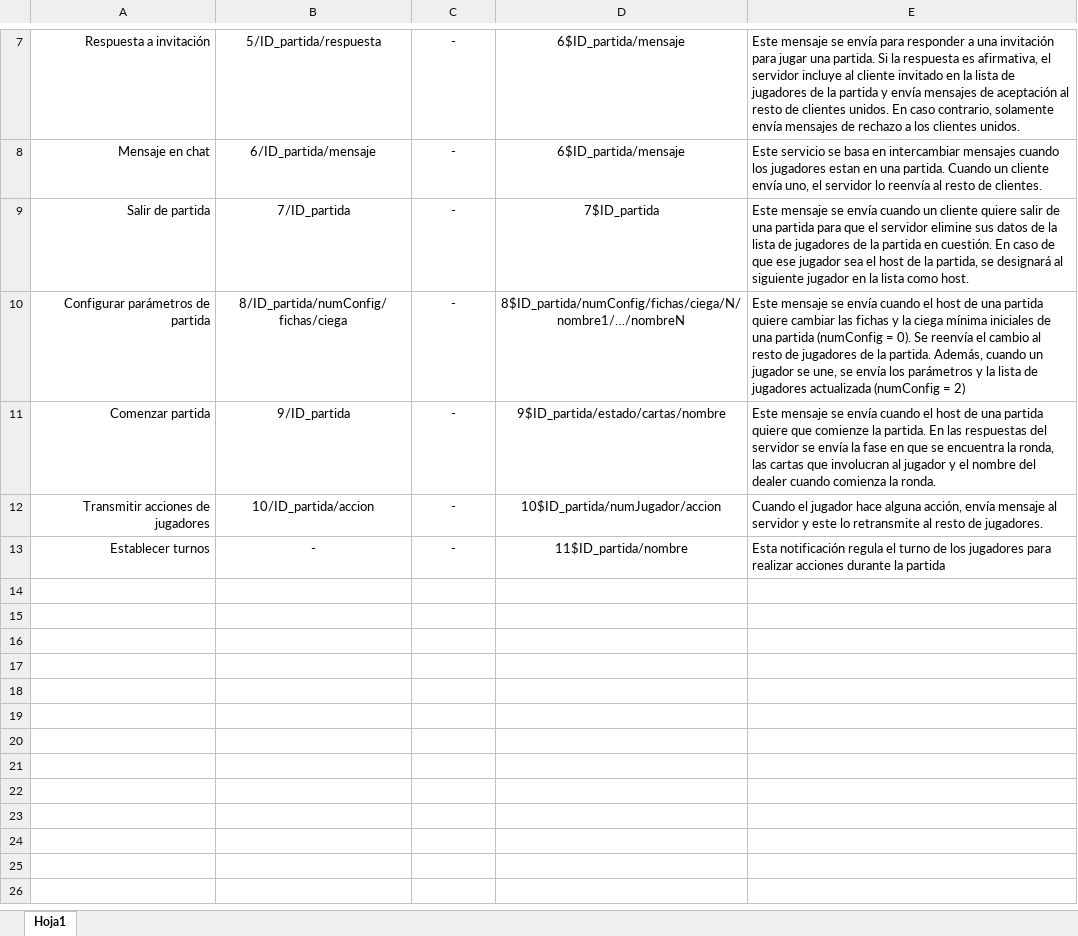
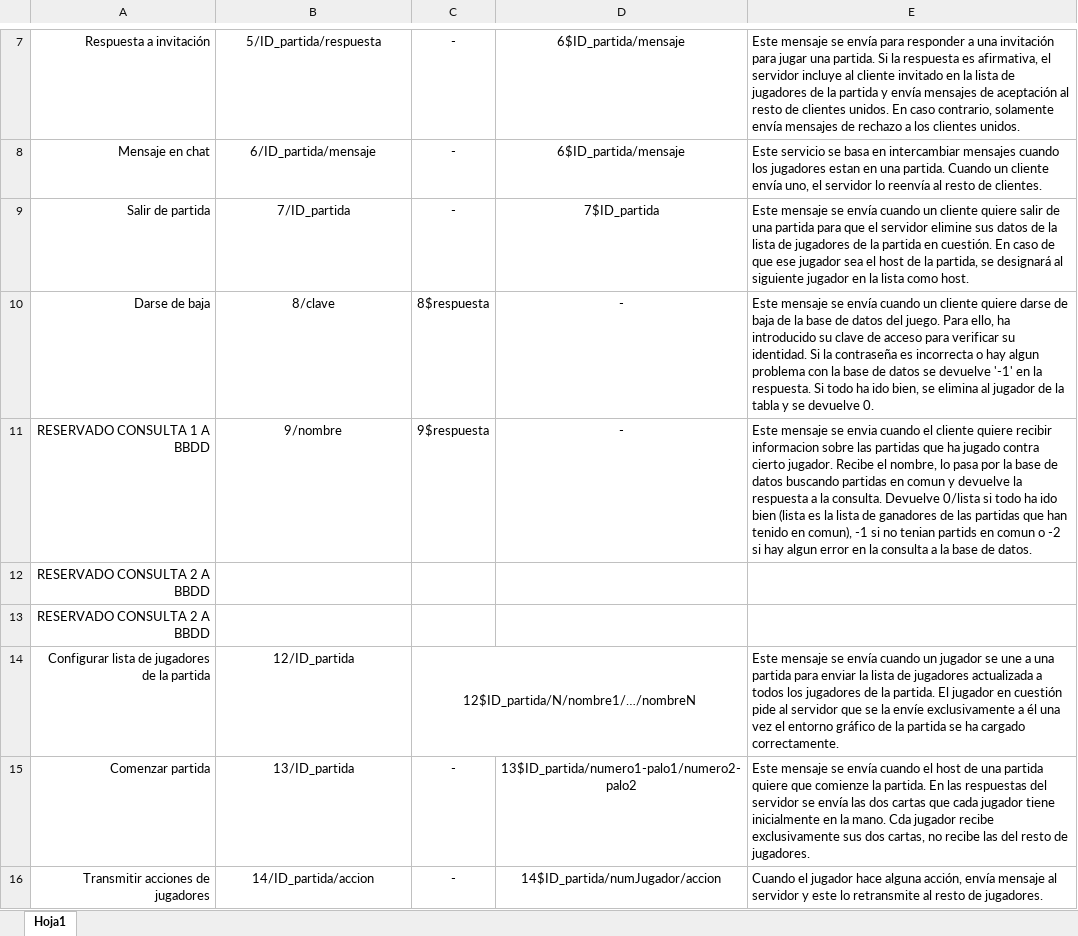
Before and after one commit to arnauesteban/SO_Project, an Excel workbook: ProtocoloClienteServidor.xlsx, sheet Hoja1, drawn as a sheet; only a part is shown, gaps mark what is left out; values as stored, in another font and other column widths than the file's, no borders; removed rows and columns are numbered as before the commit, all else as after; the diff names each change by its address in the sheet, - before the commit and + after, or states it on an @@ line.

Commit message:
Arreglo de errores i actualizacion de excel

```diff
--- a/ProtocoloClienteServidor.xlsx (sheet Hoja1)
+++ b/ProtocoloClienteServidor.xlsx (sheet Hoja1)
-row 10: Configurar parámetros de partida | 8/ID_partida/numConfig/fichas/ciega | - | 8$ID_partida/numConfig/fichas/ciega/N/nombre1/…/nombreN | Este mensaje se envía cuando el host de una partida quiere cambiar las fichas y la ciega mínima iniciales de una partida (numConfig = 0). Se reenvía el cambio al resto de jugadores de la partida. Además, cuando un jugador se une, se envía los parámetros y la lista de jugadores actualizada (numConfig = 2)
+row 10: Darse de baja | 8/clave | 8$respuesta | - | Este mensaje se envía cuando un cliente quiere darse de baja de la base de datos del juego. Para ello, ha introducido su clave de acceso para verificar su identidad. Si la contraseña es incorrecta o hay algun problema con la base de datos se devuelve '-1' en la respuesta. Si todo ha ido bien, se elimina al jugador de la tabla y se devuelve 0.
+row 11: RESERVADO CONSULTA 1 A BBDD | 9/nombre | 9$respuesta | - | Este mensaje se envia cuando el cliente quiere recibir informacion sobre las partidas que ha jugado contra cierto jugador. Recibe el nombre, lo pasa por la base de datos buscando partidas en comun y devuelve la respuesta a la consulta. Devuelve 0/lista si todo ha ido bien (lista es la lista de ganadores de las partidas que han tenido en comun), -1 si no tenian partids en comun o -2 si hay algun error en la consulta a la base de datos.
+row 12: RESERVADO CONSULTA 2 A BBDD
+row 13: RESERVADO CONSULTA 2 A BBDD
+row 14: Configurar lista de jugadores de la partida | 12/ID_partida | 12$ID_partida/N/nombre1/…/nombreN |  | Este mensaje se envía cuando un jugador se une a una partida para enviar la lista de jugadores actualizada a todos los jugadores de la partida. El jugador en cuestión pide al servidor que se la envíe exclusivamente a él una vez el entorno gráfico de la partida se ha cargado correctamente.
-B15: 9/ID_partida
+B15: 13/ID_partida
-D15: 9$ID_partida/estado/cartas/nombre
+D15: 13$ID_partida/numero1-palo1/numero2-palo2
-E15: …se envía la fase en que se encuentra la ronda, las cartas que involucran al jugador y el nombre del dealer cuando comienza la ronda.
+E15: …se envía las dos cartas que cada jugador tiene inicialmente en la mano. Cda jugador recibe exclusivamente sus dos cartas, no recibe las del resto de jugadores.
-B16: 10/ID_partida/accion
+B16: 14/ID_partida/accion
-D16: 10$ID_partida/numJugador/accion
+D16: 14$ID_partida/numJugador/accion
-row 13: Establecer turnos | - | - | 11$ID_partida/nombre | Esta notificación regula el turno de los jugadores para realizar acciones durante la partida
```
Also changed, not shown: 7 other files.
